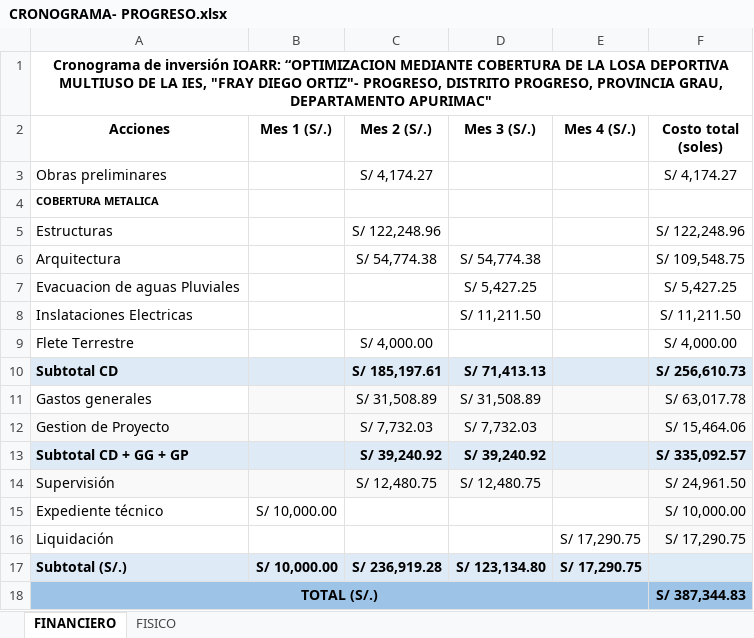
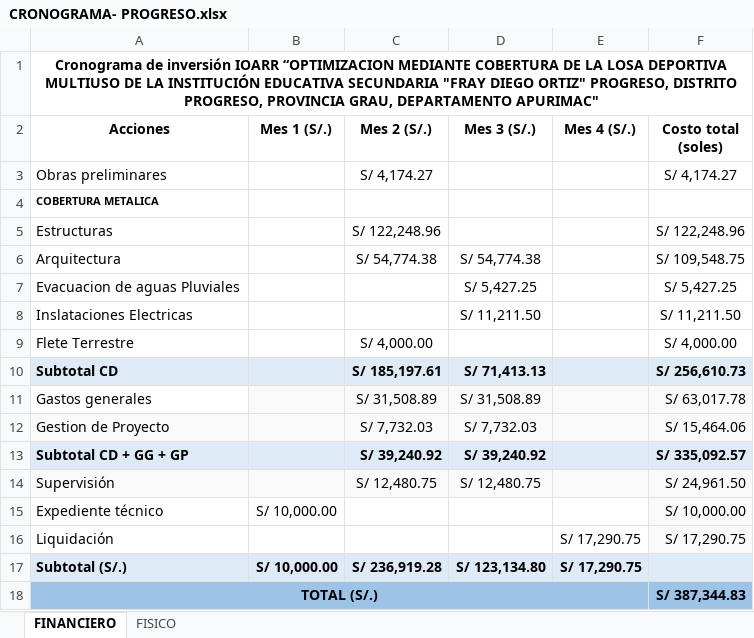
Before and after one commit to ORFEI-GRAP/IOARR0007, an Excel workbook: 9.0 CRONOGRAMA/CRONOGRAMA- PROGRESO.xlsx, sheet FINANCIERO, drawn as a sheet; values as stored, in another font and other column widths than the file's, no borders; the diff names each change by its address in the sheet, - before the commit and + after, or states it on an @@ line.

```diff
--- a/9.0 CRONOGRAMA/CRONOGRAMA- PROGRESO.xlsx (sheet FINANCIERO)
+++ b/9.0 CRONOGRAMA/CRONOGRAMA- PROGRESO.xlsx (sheet FINANCIERO)
-A1 (Acciones): …de inversión IOARR: “OPTIMIZACION MEDIANTE COBERTURA DE LA LOSA DEPORTIVA MULTIUSO DE LA IES, "FRAY DIEGO ORTIZ"- PROGRESO, DISTRITO…
+A1 (Acciones): …de inversión IOARR “OPTIMIZACION MEDIANTE COBERTURA DE LA LOSA DEPORTIVA MULTIUSO DE LA INSTITUCIÓN EDUCATIVA SECUNDARIA "FRAY DIEGO ORTIZ" PROGRESO, DISTRITO…
```
Also changed, not shown: sheet FISICO, 1 other file.
